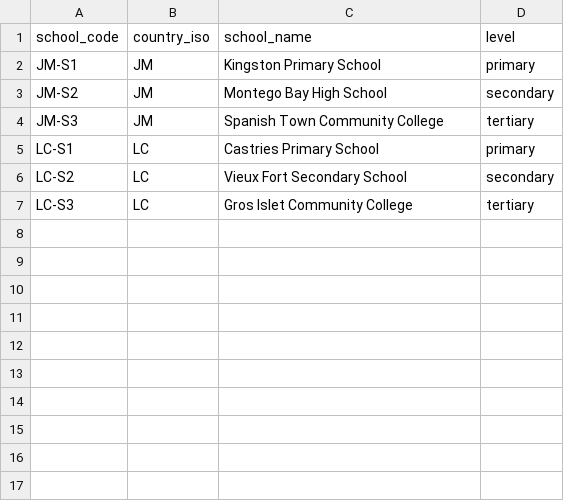
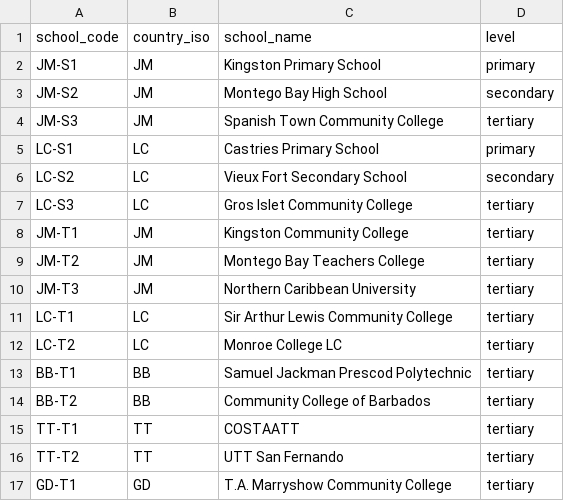
Before and after one commit to Apex758/OECS-PS-EduData, a CSV file: data/seed/schools.csv, drawn as a sheet; the diff names each change by its address in the sheet, - before the commit and + after, or states it on an @@ line.

```diff
--- a/data/seed/schools.csv
+++ b/data/seed/schools.csv
+row 8: JM-T1 | JM | Kingston Community College | tertiary
+row 9: JM-T2 | JM | Montego Bay Teachers College | tertiary
+row 10: JM-T3 | JM | Northern Caribbean University | tertiary
+row 11: LC-T1 | LC | Sir Arthur Lewis Community College | tertiary
+row 12: LC-T2 | LC | Monroe College LC | tertiary
+row 13: BB-T1 | BB | Samuel Jackman Prescod Polytechnic | tertiary
+row 14: BB-T2 | BB | Community College of Barbados | tertiary
+row 15: TT-T1 | TT | COSTAATT | tertiary
+row 16: TT-T2 | TT | UTT San Fernando | tertiary
+row 17: GD-T1 | GD | T.A. Marryshow Community College | tertiary
```
Also changed, not shown: 15 other files.
